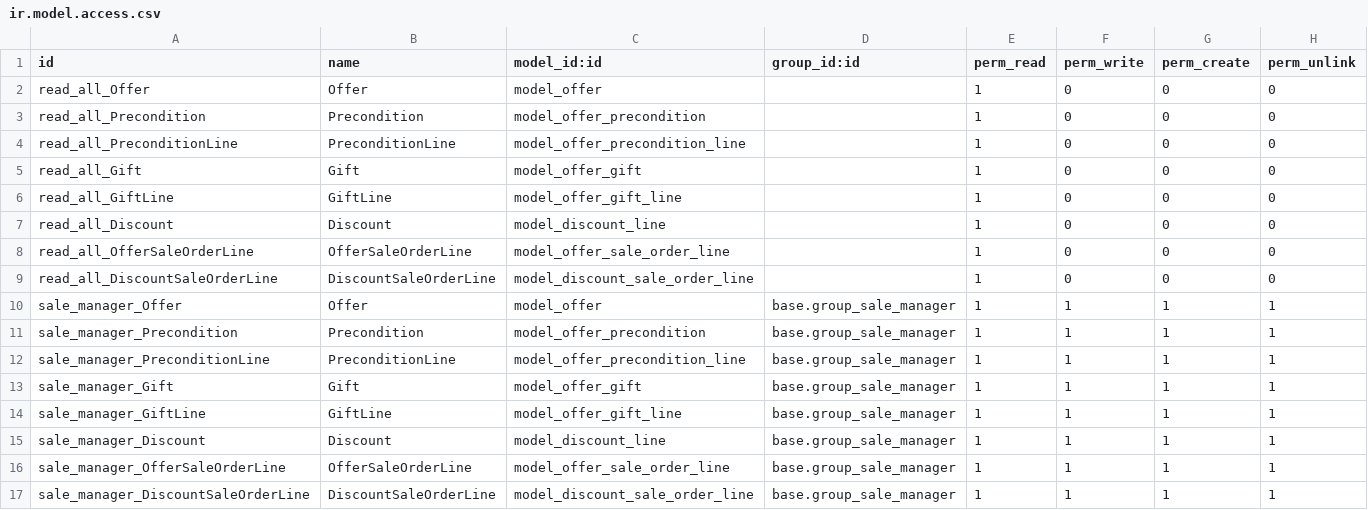
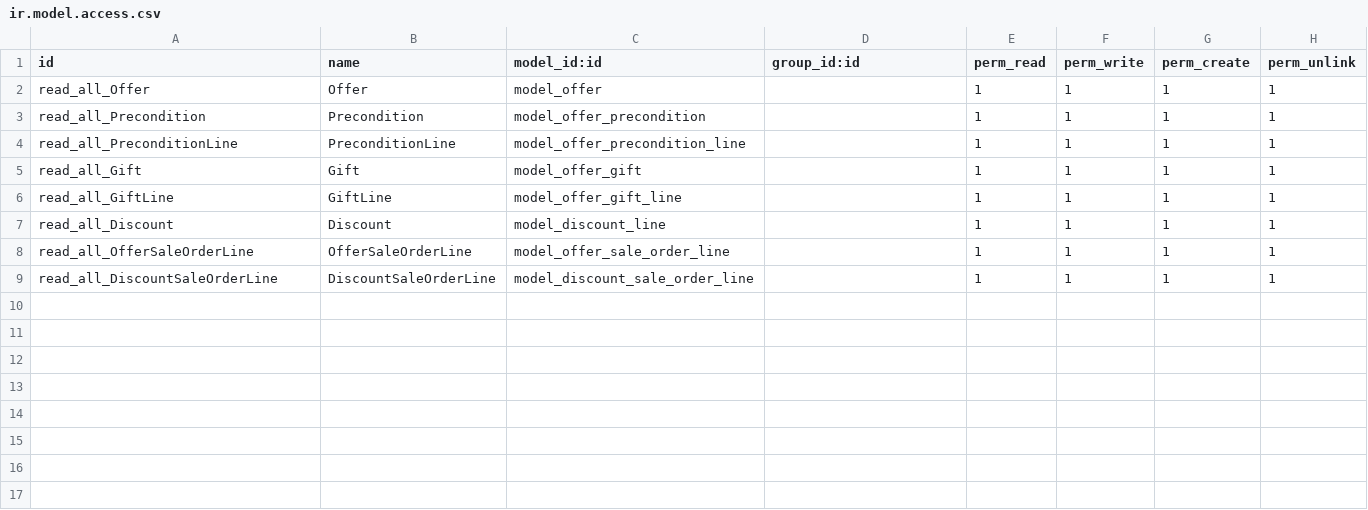
Before and after one commit to globalyst/Odoo-LicoresReyes, a CSV file: security/ir.model.access.csv, drawn as a sheet.

Commit message:
wewe

```diff
--- a/security/ir.model.access.csv
+++ b/security/ir.model.access.csv
@@ -1,17 +1,9 @@
 id,name,model_id:id,group_id:id,perm_read,perm_write,perm_create,perm_unlink
-read_all_Offer,Offer,model_offer,,1,0,0,0
-read_all_Precondition,Precondition,model_offer_precondition,,1,0,0,0
-read_all_PreconditionLine,PreconditionLine,model_offer_precondition_line,,1,0,0,0
-read_all_Gift,Gift,model_offer_gift,,1,0,0,0
-read_all_GiftLine,GiftLine,model_offer_gift_line,,1,0,0,0
-read_all_Discount,Discount,model_discount_line,,1,0,0,0
-read_all_OfferSaleOrderLine,OfferSaleOrderLine,model_offer_sale_order_line,,1,0,0,0
-read_all_DiscountSaleOrderLine,DiscountSaleOrderLine,model_discount_sale_order_line,,1,0,0,0
-sale_manager_Offer,Offer,model_offer,base.group_sale_manager,1,1,1,1
-sale_manager_Precondition,Precondition,model_offer_precondition,base.group_sale_manager,1,1,1,1
-sale_manager_PreconditionLine,PreconditionLine,model_offer_precondition_line,base.group_sale_manager,1,1,1,1
-sale_manager_Gift,Gift,model_offer_gift,base.group_sale_manager,1,1,1,1
-sale_manager_GiftLine,GiftLine,model_offer_gift_line,base.group_sale_manager,1,1,1,1
-sale_manager_Discount,Discount,model_discount_line,base.group_sale_manager,1,1,1,1
-sale_manager_OfferSaleOrderLine,OfferSaleOrderLine,model_offer_sale_order_line,base.group_sale_manager,1,1,1,1
-sale_manager_DiscountSaleOrderLine,DiscountSaleOrderLine,model_discount_sale_order_line,base.group_sale_manager,1,1,1,1
+read_all_Offer,Offer,model_offer,,1,1,1,1
+read_all_Precondition,Precondition,model_offer_precondition,,1,1,1,1
+read_all_PreconditionLine,PreconditionLine,model_offer_precondition_line,,1,1,1,1
+read_all_Gift,Gift,model_offer_gift,,1,1,1,1
+read_all_GiftLine,GiftLine,model_offer_gift_line,,1,1,1,1
+read_all_Discount,Discount,model_discount_line,,1,1,1,1
+read_all_OfferSaleOrderLine,OfferSaleOrderLine,model_offer_sale_order_line,,1,1,1,1
+read_all_DiscountSaleOrderLine,DiscountSaleOrderLine,model_discount_sale_order_line,,1,1,1,1
```
